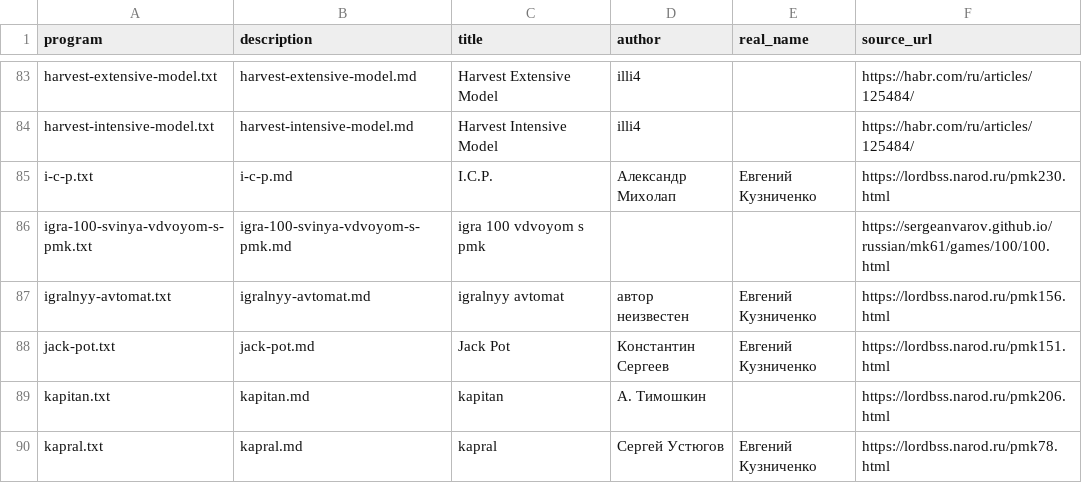
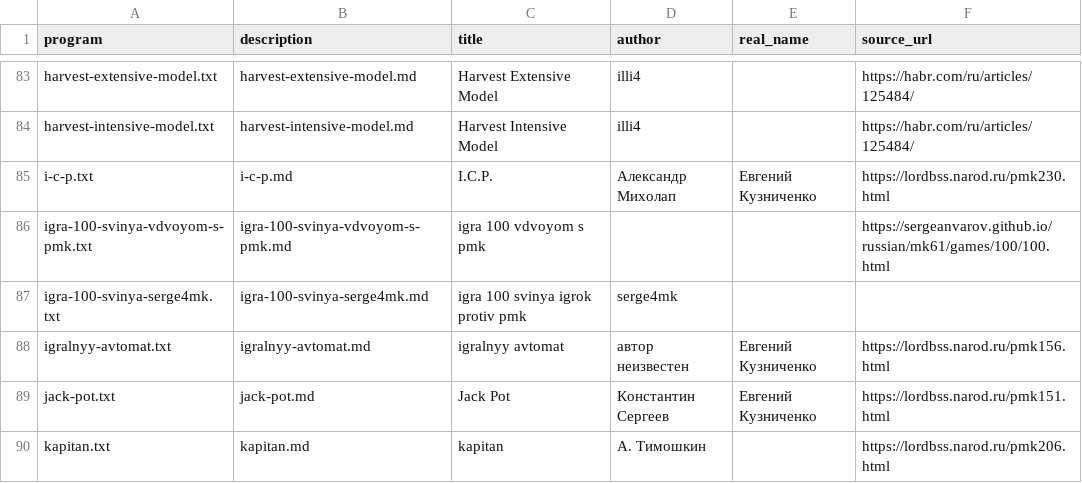
Before and after one commit to bolknote/MKPro, a TSV file: games/manifest.tsv, drawn as a sheet; only a part is shown, gaps mark what is left out; the shorter side is filled out with more unchanged rows.

Commit message:
Add serge4mk Pig variant

```diff
--- a/games/manifest.tsv
+++ b/games/manifest.tsv
@@ -86,2 +86,3 @@ i-c-p.txt	i-c-p.md	I.C.P.	Александр Михолап	Евгений Ку
 igra-100-svinya-vdvoyom-s-pmk.txt	igra-100-svinya-vdvoyom-s-pmk.md	igra 100 vdvoyom s pmk			https://sergeanvarov.github.io/russian/mk61/games/100/100.html
+igra-100-svinya-serge4mk.txt	igra-100-svinya-serge4mk.md	igra 100 svinya igrok protiv pmk	serge4mk		
 igralnyy-avtomat.txt	igralnyy-avtomat.md	igralnyy avtomat	автор неизвестен	Евгений Кузниченко	https://lordbss.narod.ru/pmk156.html
```
Also changed, not shown: 2 other files.
